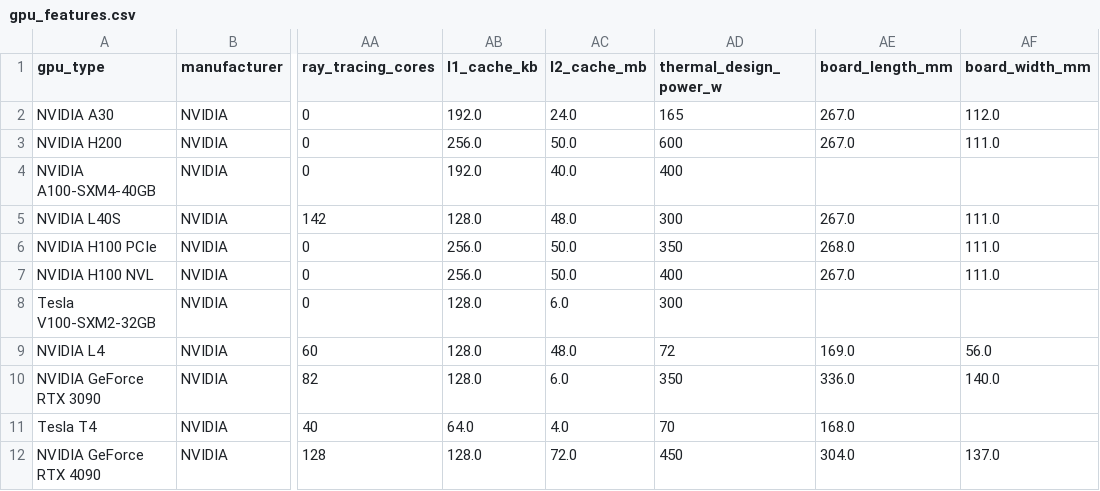
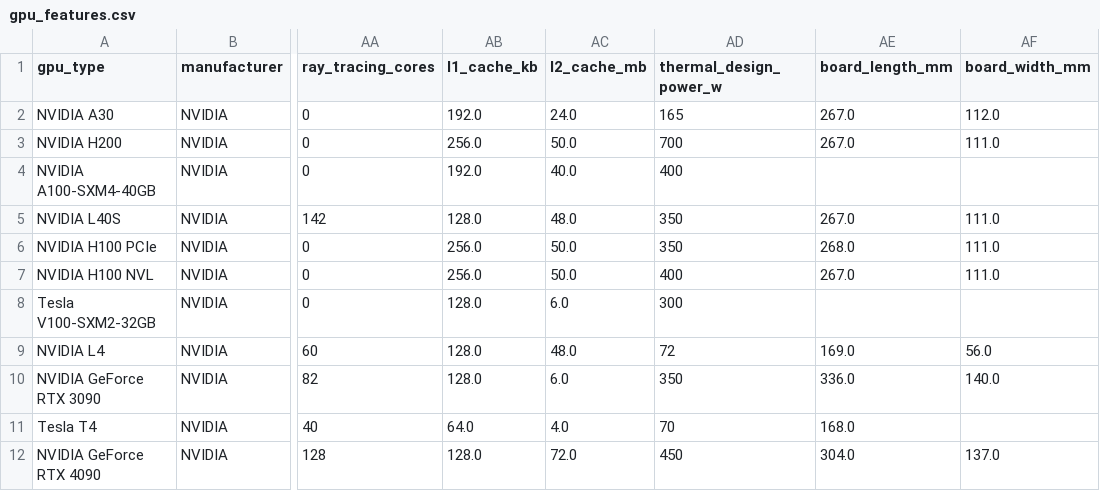
Before and after one commit to maufadel/wattgpu, a CSV file: data/gpu_features.csv, drawn as a sheet; only a part is shown, gaps mark what is left out; the diff names each change by its address in the sheet, - before the commit and + after, or states it on an @@ line.

Commit message:
Corrected TDP of L40S and H200 to match its defined power limit

```diff
--- a/data/gpu_features.csv
+++ b/data/gpu_features.csv
-AD3 (thermal_design_power_w): 600
+AD3 (thermal_design_power_w): 700
-AD5 (thermal_design_power_w): 300
+AD5 (thermal_design_power_w): 350
```
Also changed, not shown: 1 other file.
